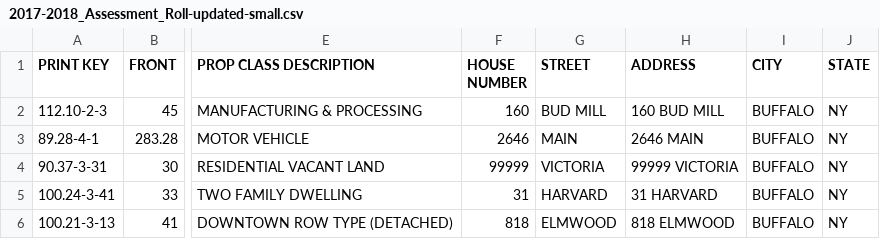
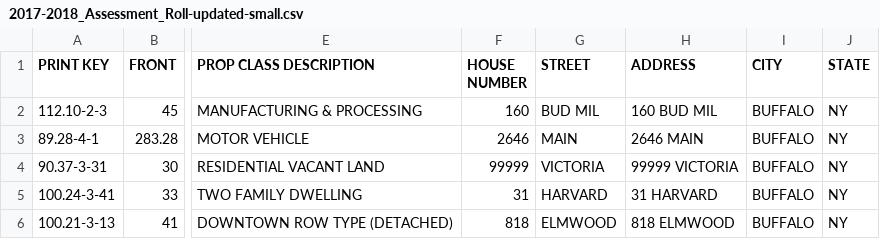
Before and after one commit to EdgarUstian/CSE_250_PA3, a CSV file: data/2017-2018_Assessment_Roll-updated-small.csv, drawn as a sheet; only a part is shown, gaps mark what is left out; the diff names each change by its address in the sheet, - before the commit and + after, or states it on an @@ line.

```diff
--- a/data/2017-2018_Assessment_Roll-updated-small.csv
+++ b/data/2017-2018_Assessment_Roll-updated-small.csv
-G2 (STREET): BUD MILL
+G2 (STREET): BUD MIL
-H2 (ADDRESS): 160 BUD MILL
+H2 (ADDRESS): 160 BUD MIL
```
Also changed, not shown: 2 other files.
